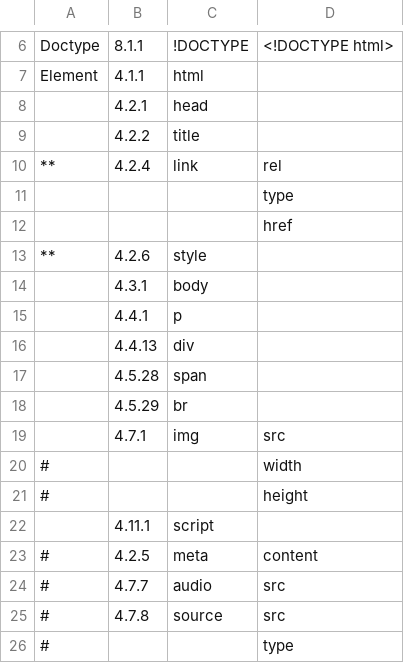
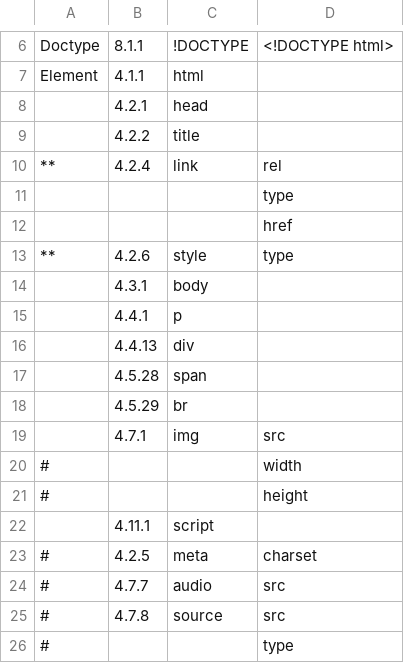
Before and after one commit to bwikbs/web-widget-engine, a CSV file: tool/pixel_test/supportHTMLList.csv, drawn as a sheet; only a part is shown, gaps mark what is left out.

```diff
--- a/tool/pixel_test/supportHTMLList.csv
+++ b/tool/pixel_test/supportHTMLList.csv
@@ -12,3 +12,3 @@ Element         , 4.1.1     , html
                 ,           ,                       , href
-**              , 4.2.6     , style                 ,
+**              , 4.2.6     , style                 , type
                 , 4.3.1     , body
@@ -22,3 +22,3 @@ Element         , 4.1.1     , html
                 , 4.11.1    , script
-#                , 4.2.5     , meta                 , content
+#                , 4.2.5     , meta                 , charset
 #                , 4.7.7     , audio                , src
```
Also changed, not shown: tool/pixel_test/supportCSSList.csv.
